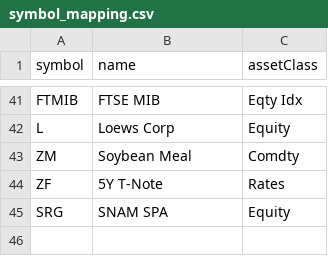
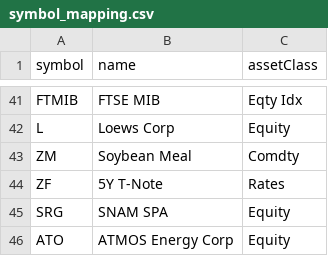
Before and after one commit to foscoa/Qcore, a CSV file: Q_Pareto_Transaction_History/Data/mapping/symbol_mapping.csv, drawn as a sheet; only a part is shown, gaps mark what is left out; the diff names each change by its address in the sheet, - before the commit and + after, or states it on an @@ line.

```diff
--- a/Q_Pareto_Transaction_History/Data/mapping/symbol_mapping.csv
+++ b/Q_Pareto_Transaction_History/Data/mapping/symbol_mapping.csv
+row 46: ATO | ATMOS Energy Corp | Equity
```
Also changed, not shown: Q_Pareto_Transaction_History/Data/corr_matrix.csv, Q_Pareto_Transaction_History/Data/open_risks.csv, 8 other files.
